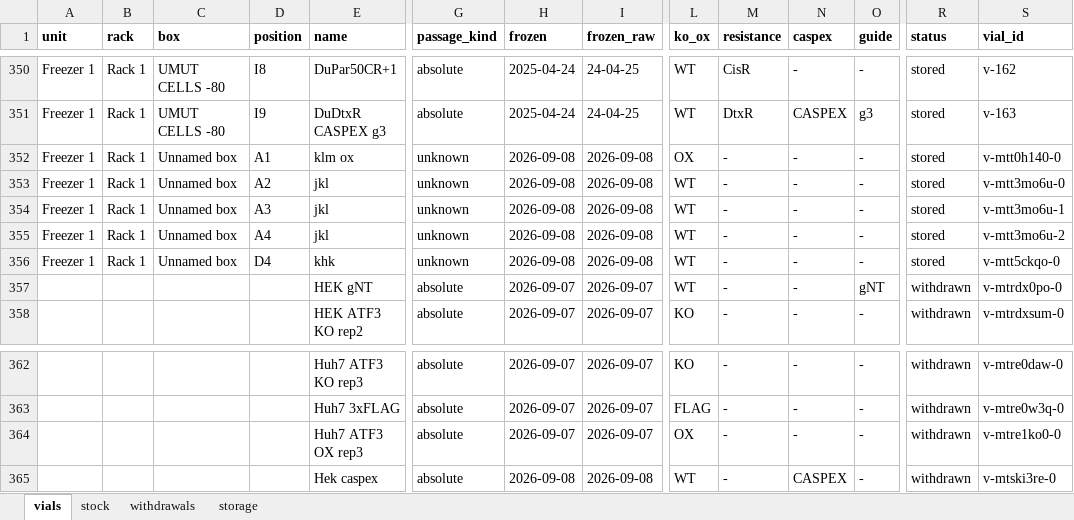
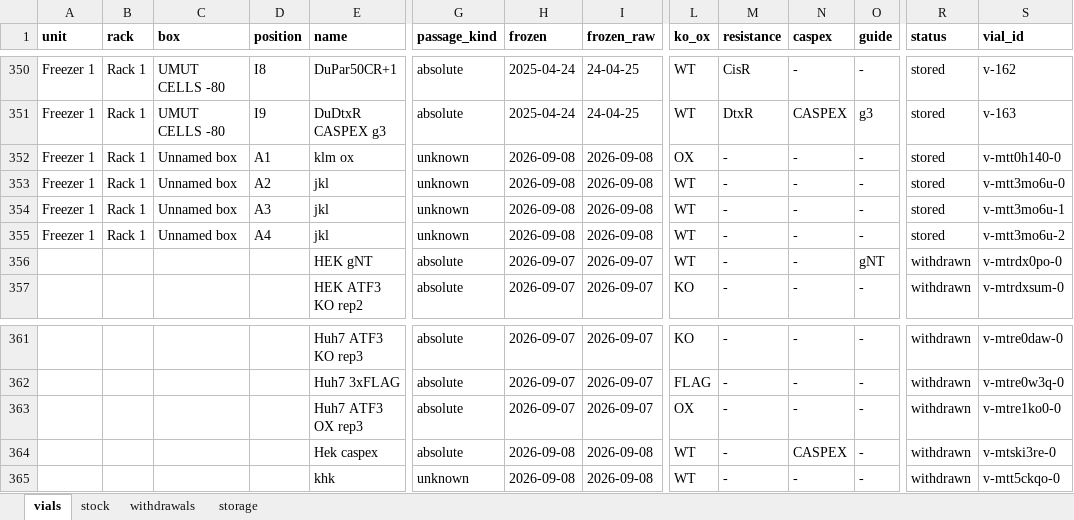
Before and after one commit to ucagiral/cagiral-schedule, an Excel workbook: cellstocks/data/umut.xlsx, sheet vials, drawn as a sheet; only a part is shown, gaps mark what is left out; values as stored, in another font and other column widths than the file's, no borders; removed rows and columns are numbered as before the commit, all else as after; rows hold the shown columns only; the diff names each change by its address in the sheet, - before the commit and + after, or states it on an @@ line.

Commit message:
Take out khk from unknown device

```diff
--- a/cellstocks/data/umut.xlsx (sheet vials)
+++ b/cellstocks/data/umut.xlsx (sheet vials)
-row 356: Freezer 1 | Rack 1 | Unnamed box | D4 | khk | unknown | 2026-09-08 | 2026-09-08 | WT | - | - | - | stored | v-mtt5ckqo-0
+row 365:  |  |  |  | khk | unknown | 2026-09-08 | 2026-09-08 | WT | - | - | - | withdrawn | v-mtt5ckqo-0
```
Also changed, not shown: sheet withdrawals, sheet stock, sheet storage, 1 other file.
